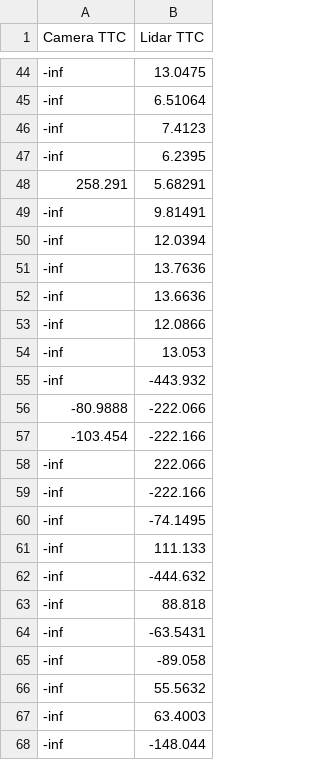
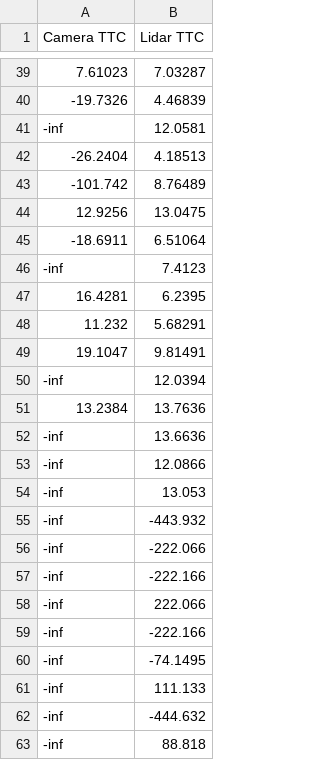
Before and after one commit to Lee0326/SFND_3D_Object_Tracking, a CSV file: TTC/HARRIS_ORB.csv, drawn as a sheet; only a part is shown, gaps mark what is left out; the shorter side is filled out with more unchanged rows; the diff covers the shown part only.

```diff
--- a/TTC/HARRIS_ORB.csv
+++ b/TTC/HARRIS_ORB.csv
@@ -44,9 +39,14 @@ Camera TTC,Lidar TTC
--inf,13.0475
--inf,6.51064
+7.61023,7.03287
+-19.7326,4.46839
+-inf,12.0581
+-26.2404,4.18513
+-101.742,8.76489
+12.9256,13.0475
+-18.6911,6.51064
 -inf,7.4123
--inf,6.2395
-258.291,5.68291
--inf,9.81491
+16.4281,6.2395
+11.232,5.68291
+19.1047,9.81491
 -inf,12.0394
--inf,13.7636
+13.2384,13.7636
 -inf,13.6636
@@ -55,4 +55,4 @@ Camera TTC,Lidar TTC
 -inf,-443.932
--80.9888,-222.066
--103.454,-222.166
+-inf,-222.066
+-inf,-222.166
 -inf,222.066
```
Also changed, not shown: 33 added rows, 38 removed rows and 3 edited cells elsewhere in this file, TTC/AKAZE_BRISK.csv, TTC/AKAZE_ORB.csv, 32 other files.
